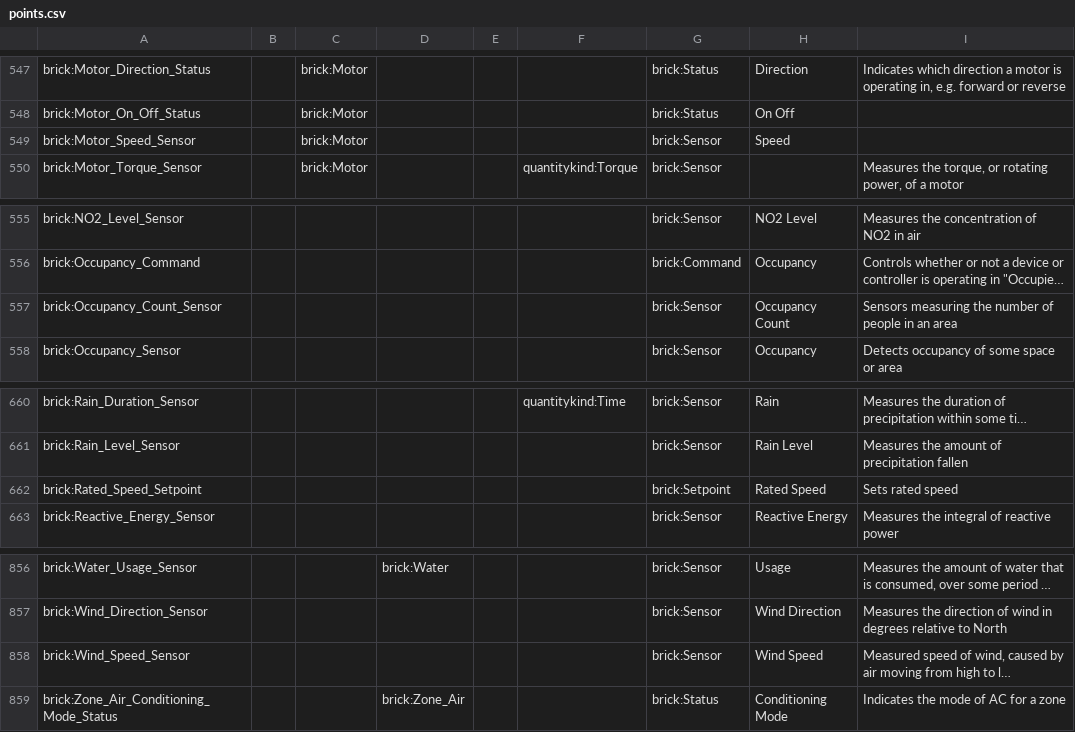
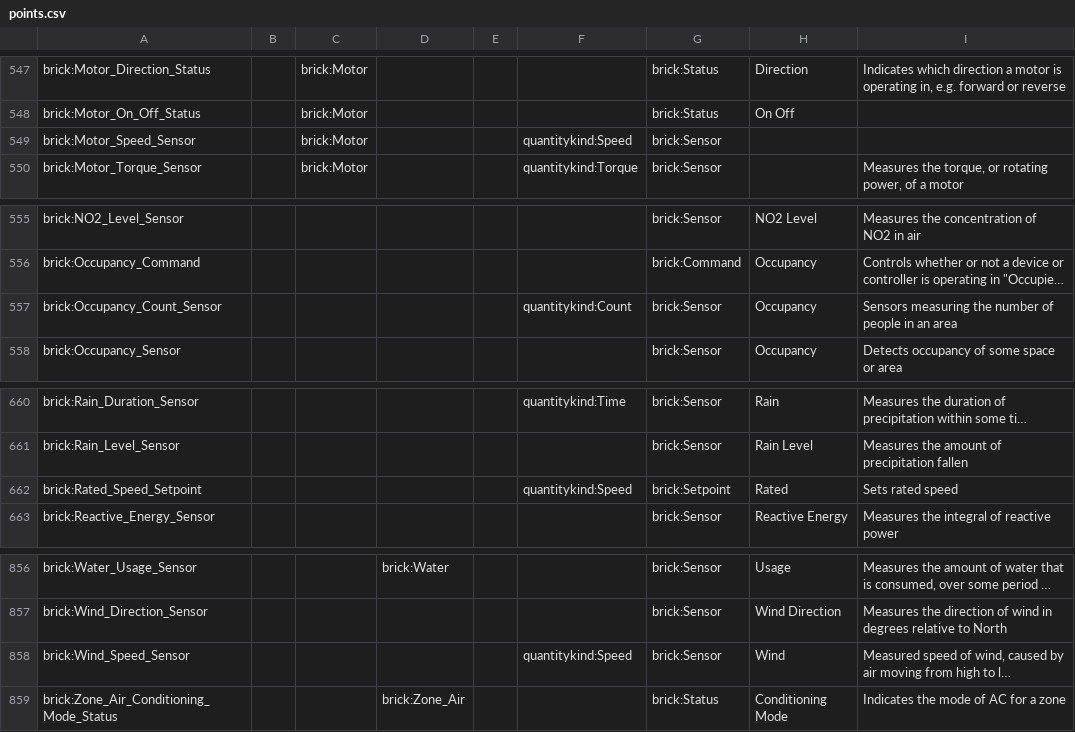
Before and after one commit to BrickSchema/Brick, a CSV file: bricksrc/points.csv, drawn as a sheet; only a part is shown, gaps mark what is left out; long unchanged cells end in …; the diff covers the shown part only; the diff names each change by its address in the sheet, - before the commit and + after, or states it on an @@ line.

```diff
--- a/bricksrc/points.csv
+++ b/bricksrc/points.csv
-F549: (empty)
+F549: quantitykind:Speed
-H549: Speed
+H549: (empty)
-F557: (empty)
+F557: quantitykind:Count
-H557: Occupancy Count
+H557: Occupancy
-F662: (empty)
+F662: quantitykind:Speed
-H662: Rated Speed
+H662: Rated
-F858: (empty)
+F858: quantitykind:Speed
-H858: Wind Speed
+H858: Wind
```
Also changed, not shown: 22 edited cells elsewhere in this file.
